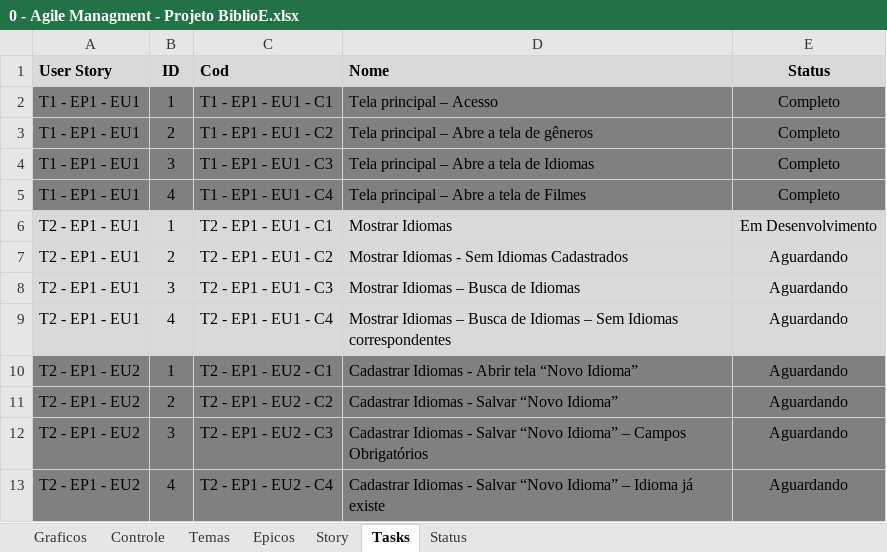
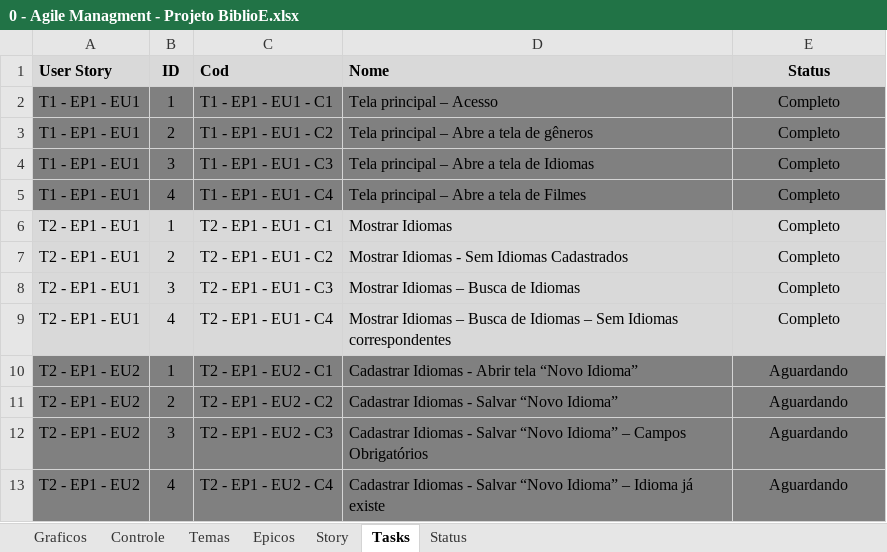
Before and after one commit to Eddersouza/ProjectBiblioE, an Excel workbook: _Docs/0 - Agile Managment - Projeto BiblioE.xlsx, sheet Tasks, drawn as a sheet; only a part is shown; values as stored, in another font and other column widths than the file's, no borders; conditional formats not drawn; the diff names each change by its address in the sheet, - before the commit and + after, or states it on an @@ line.

```diff
--- a/_Docs/0 - Agile Managment - Projeto BiblioE.xlsx (sheet Tasks)
+++ b/_Docs/0 - Agile Managment - Projeto BiblioE.xlsx (sheet Tasks)
-E6 (Status): Em Desenvolvimento
+E6 (Status): Completo
-E7:E9 (Status): Aguardando
+E7:E9 (Status): Completo
```
Also changed, not shown: sheet Controle, sheet Story, charts or pictures, 9 other files.
